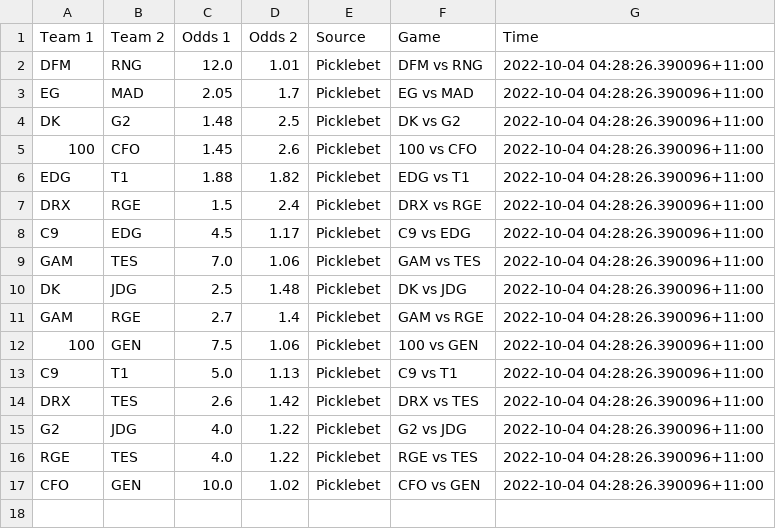
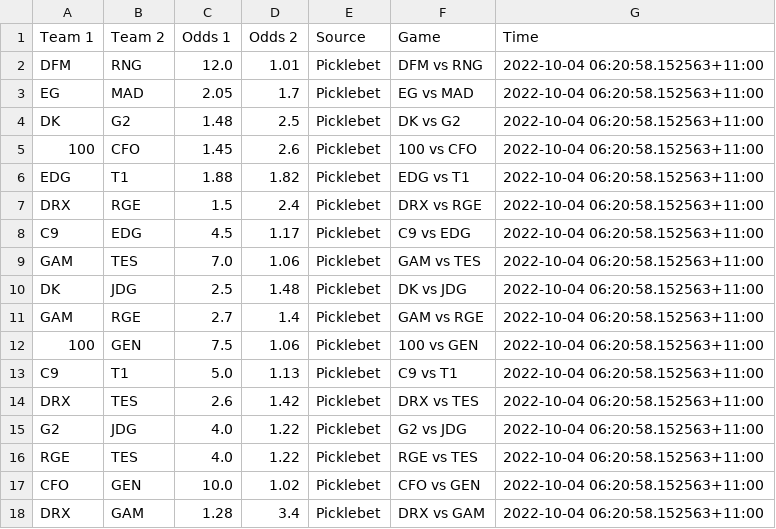
Before and after one commit to Kaltzisp/ArbBetting, a CSV file: data/Picklebet.csv, drawn as a sheet.

```diff
--- a/data/Picklebet.csv
+++ b/data/Picklebet.csv
@@ -1,17 +1,18 @@
 Team 1,Team 2,Odds 1,Odds 2,Source,Game,Time
-DFM,RNG,12.0,1.01,Picklebet,DFM vs RNG,2022-10-04 04:28:26.390096+11:00
-EG,MAD,2.05,1.7,Picklebet,EG vs MAD,2022-10-04 04:28:26.390096+11:00
-DK,G2,1.48,2.5,Picklebet,DK vs G2,2022-10-04 04:28:26.390096+11:00
-100,CFO,1.45,2.6,Picklebet,100 vs CFO,2022-10-04 04:28:26.390096+11:00
-EDG,T1,1.88,1.82,Picklebet,EDG vs T1,2022-10-04 04:28:26.390096+11:00
-DRX,RGE,1.5,2.4,Picklebet,DRX vs RGE,2022-10-04 04:28:26.390096+11:00
-C9,EDG,4.5,1.17,Picklebet,C9 vs EDG,2022-10-04 04:28:26.390096+11:00
-GAM,TES,7.0,1.06,Picklebet,GAM vs TES,2022-10-04 04:28:26.390096+11:00
-DK,JDG,2.5,1.48,Picklebet,DK vs JDG,2022-10-04 04:28:26.390096+11:00
-GAM,RGE,2.7,1.4,Picklebet,GAM vs RGE,2022-10-04 04:28:26.390096+11:00
-100,GEN,7.5,1.06,Picklebet,100 vs GEN,2022-10-04 04:28:26.390096+11:00
-C9,T1,5.0,1.13,Picklebet,C9 vs T1,2022-10-04 04:28:26.390096+11:00
-DRX,TES,2.6,1.42,Picklebet,DRX vs TES,2022-10-04 04:28:26.390096+11:00
-G2,JDG,4.0,1.22,Picklebet,G2 vs JDG,2022-10-04 04:28:26.390096+11:00
-RGE,TES,4.0,1.22,Picklebet,RGE vs TES,2022-10-04 04:28:26.390096+11:00
-CFO,GEN,10.0,1.02,Picklebet,CFO vs GEN,2022-10-04 04:28:26.390096+11:00
+DFM,RNG,12.0,1.01,Picklebet,DFM vs RNG,2022-10-04 06:20:58.152563+11:00
+EG,MAD,2.05,1.7,Picklebet,EG vs MAD,2022-10-04 06:20:58.152563+11:00
+DK,G2,1.48,2.5,Picklebet,DK vs G2,2022-10-04 06:20:58.152563+11:00
+100,CFO,1.45,2.6,Picklebet,100 vs CFO,2022-10-04 06:20:58.152563+11:00
+EDG,T1,1.88,1.82,Picklebet,EDG vs T1,2022-10-04 06:20:58.152563+11:00
+DRX,RGE,1.5,2.4,Picklebet,DRX vs RGE,2022-10-04 06:20:58.152563+11:00
+C9,EDG,4.5,1.17,Picklebet,C9 vs EDG,2022-10-04 06:20:58.152563+11:00
+GAM,TES,7.0,1.06,Picklebet,GAM vs TES,2022-10-04 06:20:58.152563+11:00
+DK,JDG,2.5,1.48,Picklebet,DK vs JDG,2022-10-04 06:20:58.152563+11:00
+GAM,RGE,2.7,1.4,Picklebet,GAM vs RGE,2022-10-04 06:20:58.152563+11:00
+100,GEN,7.5,1.06,Picklebet,100 vs GEN,2022-10-04 06:20:58.152563+11:00
+C9,T1,5.0,1.13,Picklebet,C9 vs T1,2022-10-04 06:20:58.152563+11:00
+DRX,TES,2.6,1.42,Picklebet,DRX vs TES,2022-10-04 06:20:58.152563+11:00
+G2,JDG,4.0,1.22,Picklebet,G2 vs JDG,2022-10-04 06:20:58.152563+11:00
+RGE,TES,4.0,1.22,Picklebet,RGE vs TES,2022-10-04 06:20:58.152563+11:00
+CFO,GEN,10.0,1.02,Picklebet,CFO vs GEN,2022-10-04 06:20:58.152563+11:00
+DRX,GAM,1.28,3.4,Picklebet,DRX vs GAM,2022-10-04 06:20:58.152563+11:00
```
Also changed, not shown: comb.csv, data/Ladbrokes.csv, 6 other files.
